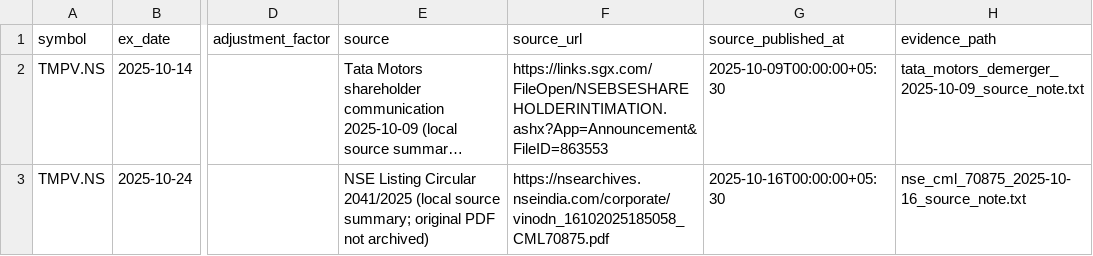
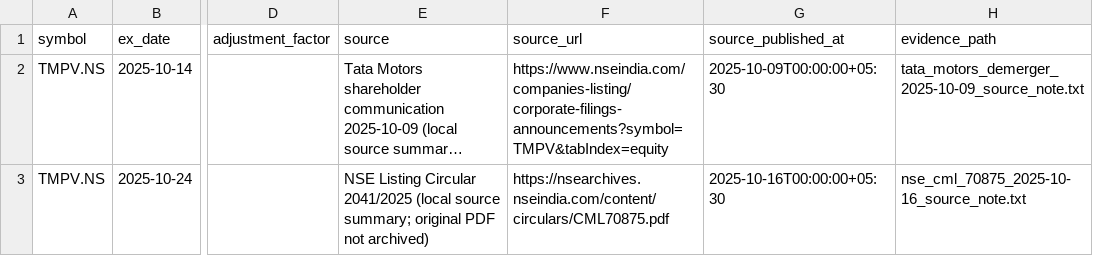
Before and after one commit to vishwasgarg5/Trader, a CSV file: data/reference/corporate_actions.csv, drawn as a sheet; only a part is shown, gaps mark what is left out; long unchanged cells end in …; the diff names each change by its address in the sheet, - before the commit and + after, or states it on an @@ line.

Commit message:
data: correct corporate-action source references

```diff
--- a/data/reference/corporate_actions.csv
+++ b/data/reference/corporate_actions.csv
-F2 (source_url): https://links.sgx.com/FileOpen/NSEBSESHAREHOLDERINTIMATION.ashx?App=Announcement&FileID=863553
+F2 (source_url): https://www.nseindia.com/companies-listing/corporate-filings-announcements?symbol=TMPV&tabIndex=equity
-F3 (source_url): https://nsearchives.nseindia.com/corporate/vinodn_16102025185058_CML70875.pdf
+F3 (source_url): https://nsearchives.nseindia.com/content/circulars/CML70875.pdf
```
